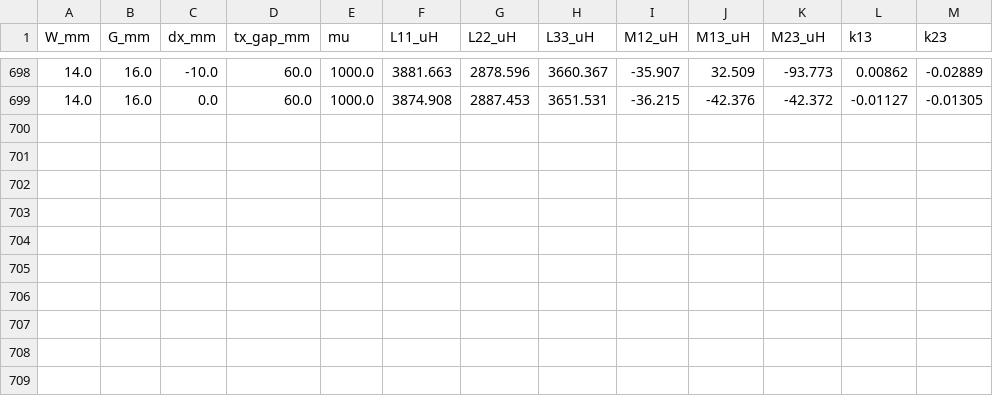
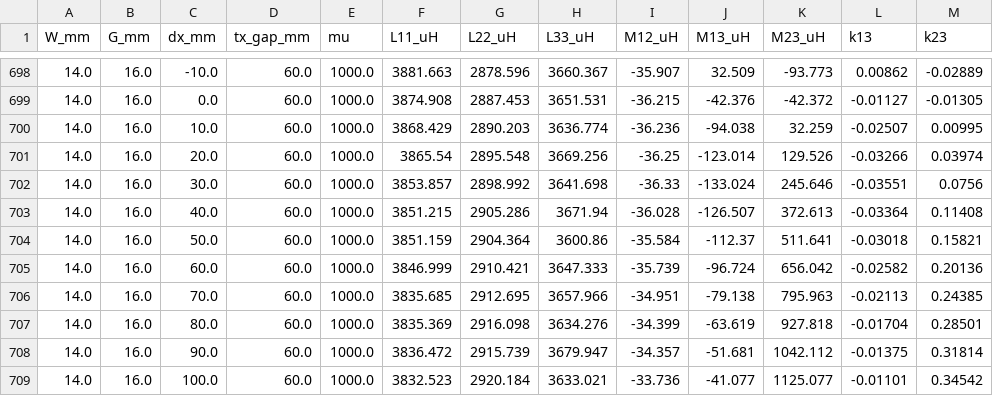
Before and after one commit to sangdoud/wpt-coil-sim, a CSV file: sweep_all_unit30.csv, drawn as a sheet; only a part is shown, gaps mark what is left out.

Commit message:
每小时数据备份

```diff
--- a/sweep_all_unit30.csv
+++ b/sweep_all_unit30.csv
@@ -699 +699,11 @@ W_mm,G_mm,dx_mm,tx_gap_mm,mu,L11_uH,L22_uH,L33_uH,M12_uH,M13_uH,M23_uH,k13,k23
 14.0,16.0,0.0,60.0,1000.0,3874.908,2887.453,3651.531,-36.215,-42.376,-42.372,-0.01127,-0.01305
+14.0,16.0,10.0,60.0,1000.0,3868.429,2890.203,3636.774,-36.236,-94.038,32.259,-0.02507,0.00995
+14.0,16.0,20.0,60.0,1000.0,3865.54,2895.548,3669.256,-36.25,-123.014,129.526,-0.03266,0.03974
+14.0,16.0,30.0,60.0,1000.0,3853.857,2898.992,3641.698,-36.33,-133.024,245.646,-0.03551,0.0756
+14.0,16.0,40.0,60.0,1000.0,3851.215,2905.286,3671.94,-36.028,-126.507,372.613,-0.03364,0.11408
+14.0,16.0,50.0,60.0,1000.0,3851.159,2904.364,3600.86,-35.584,-112.37,511.641,-0.03018,0.15821
+14.0,16.0,60.0,60.0,1000.0,3846.999,2910.421,3647.333,-35.739,-96.724,656.042,-0.02582,0.20136
+14.0,16.0,70.0,60.0,1000.0,3835.685,2912.695,3657.966,-34.951,-79.138,795.963,-0.02113,0.24385
+14.0,16.0,80.0,60.0,1000.0,3835.369,2916.098,3634.276,-34.399,-63.619,927.818,-0.01704,0.28501
+14.0,16.0,90.0,60.0,1000.0,3836.472,2915.739,3679.947,-34.357,-51.681,1042.112,-0.01375,0.31814
+14.0,16.0,100.0,60.0,1000.0,3832.523,2920.184,3633.021,-33.736,-41.077,1125.077,-0.01101,0.34542
```
